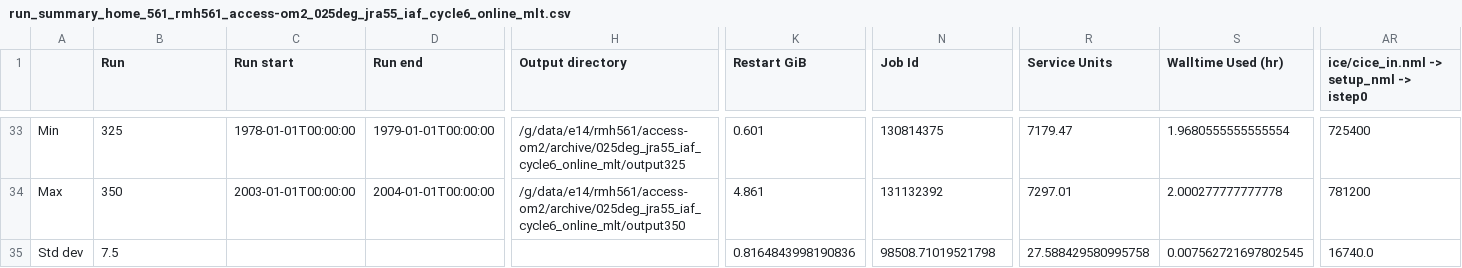
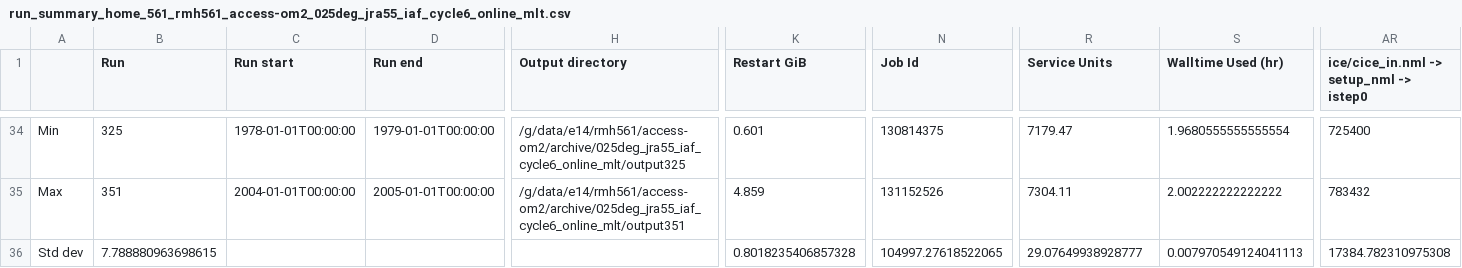
Before and after one commit to rmholmes/025deg_jra55_iaf, a CSV file: run_summary_home_561_rmh561_access-om2_025deg_jra55_iaf_cycle6_online_mlt.csv, drawn as a sheet; only a part is shown, gaps mark what is left out; addresses are those after the commit; the diff covers the shown part only; the diff names each change by its address in the sheet, - before the commit and + after, or states it on an @@ line.

```diff
--- a/run_summary_home_561_rmh561_access-om2_025deg_jra55_iaf_cycle6_online_mlt.csv
+++ b/run_summary_home_561_rmh561_access-om2_025deg_jra55_iaf_cycle6_online_mlt.csv
-B35 (Run): 350
+B35 (Run): 351
-C35 (Run start): 2003-01-01T00:00:00
+C35 (Run start): 2004-01-01T00:00:00
-D35 (Run end): 2004-01-01T00:00:00
+D35 (Run end): 2005-01-01T00:00:00
-H35 (Output directory): /g/data/e14/rmh561/access-om2/archive/025deg_jra55_iaf_cycle6_online_mlt/output350
+H35 (Output directory): /g/data/e14/rmh561/access-om2/archive/025deg_jra55_iaf_cycle6_online_mlt/output351
-K35 (Restart GiB): 4.861
+K35 (Restart GiB): 4.859
-N35 (Job Id): 131132392
+N35 (Job Id): 131152526
-R35 (Service Units): 7297.01
+R35 (Service Units): 7304.11
-S35 (Walltime Used (hr)): 2.000277777777778
+S35 (Walltime Used (hr)): 2.002222222222222
-AR35: 781200
+AR35: 783432
-B36 (Run): 7.5
+B36 (Run): 7.788880963698615
-K36 (Restart GiB): 0.8164843998190836
+K36 (Restart GiB): 0.8018235406857328
-N36 (Job Id): 98508.71019521798
+N36 (Job Id): 104997.27618522065
-R36 (Service Units): 27.588429580995758
+R36 (Service Units): 29.07649938928777
-S36 (Walltime Used (hr)): 0.007562721697802545
+S36 (Walltime Used (hr)): 0.007970549124041113
-AR36: 16740.0
+AR36: 17384.782310975308
```
Also changed, not shown: 2 added rows, 1 removed row and 51 edited cells elsewhere in this file.
